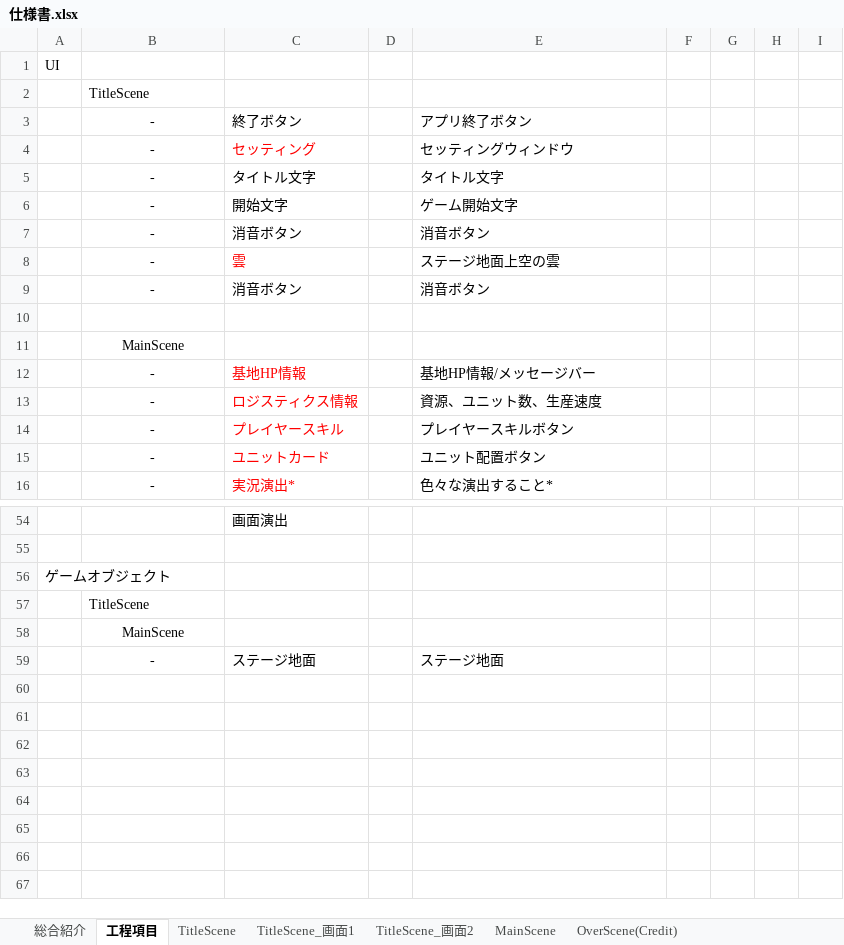
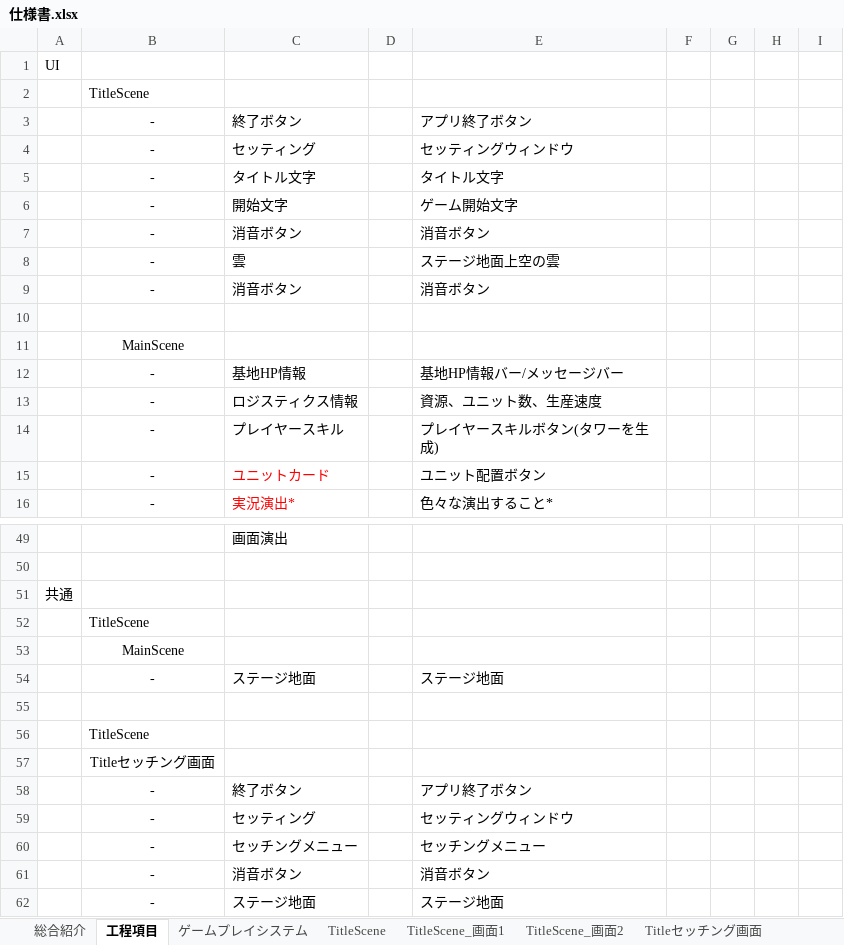
Before and after one commit to kannkeii/FrontlineDefense, an Excel workbook: 仕様書.xlsx, sheet 工程項目, drawn as a sheet; only a part is shown, gaps mark what is left out; values as stored, in another font and other column widths than the file's, no borders; addresses are those after the commit; the diff covers the shown part only; the diff names each change by its address in the sheet, - before the commit and + after, or states it on an @@ line.

```diff
--- a/仕様書.xlsx (sheet 工程項目)
+++ b/仕様書.xlsx (sheet 工程項目)
+sheet tab: ゲームプレイシステム
+sheet tab: Titleセッチング画面
-C4 text colour: #FF0000
+C4 text colour: black
-C8 text colour: #FF0000
+C8 text colour: black
-C12:C14 text colour: #FF0000
+C12:C14 text colour: black
-E12: 基地HP情報/メッセージバー
+E12: 基地HP情報バー/メッセージバー
-E14: プレイヤースキルボタン
+E14: プレイヤースキルボタン(タワーを生成)
-A51: ゲームオブジェクト
+A51: 共通
+row 54:  | - | ステージ地面 |  | ステージ地面
+row 55: (empty)
+row 56:  | TitleScene
+row 57:  | Titleセッチング画面
+row 58:  | - | 終了ボタン |  | アプリ終了ボタン
+row 59:  | - | セッティング |  | セッティングウィンドウ
+row 60:  | - | セッチングメニュー |  | セッチングメニュー
+row 61:  | - | 消音ボタン |  | 消音ボタン
```
Also changed, not shown: 5 removed rows and 20 edited cells elsewhere in this sheet, sheet MainScene, sheet TitleScene, charts or pictures.
